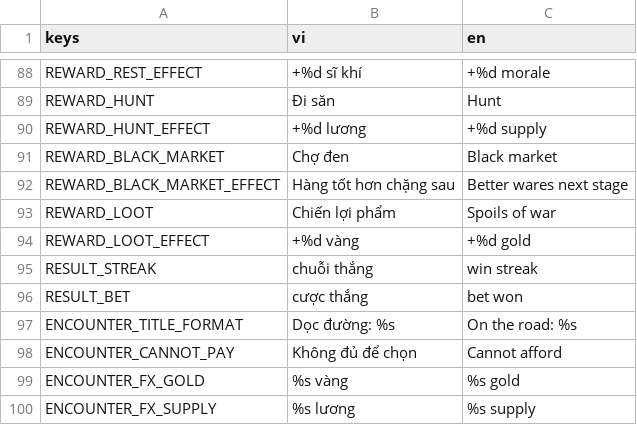
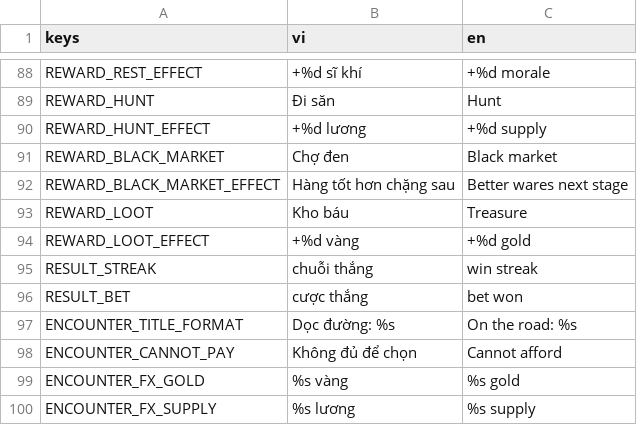
Before and after one commit to nhatphucpham/fal-gaming, a CSV file: Locale/strings.csv, drawn as a sheet; only a part is shown, gaps mark what is left out.

```diff
--- a/Locale/strings.csv
+++ b/Locale/strings.csv
@@ -92,3 +92,3 @@ REWARD_BLACK_MARKET,Chợ đen,Black market
 REWARD_BLACK_MARKET_EFFECT,Hàng tốt hơn chặng sau,Better wares next stage
-REWARD_LOOT,Chiến lợi phẩm,Spoils of war
+REWARD_LOOT,Kho báu,Treasure
 REWARD_LOOT_EFFECT,+%d vàng,+%d gold
```
Also changed, not shown: 7 other files.
